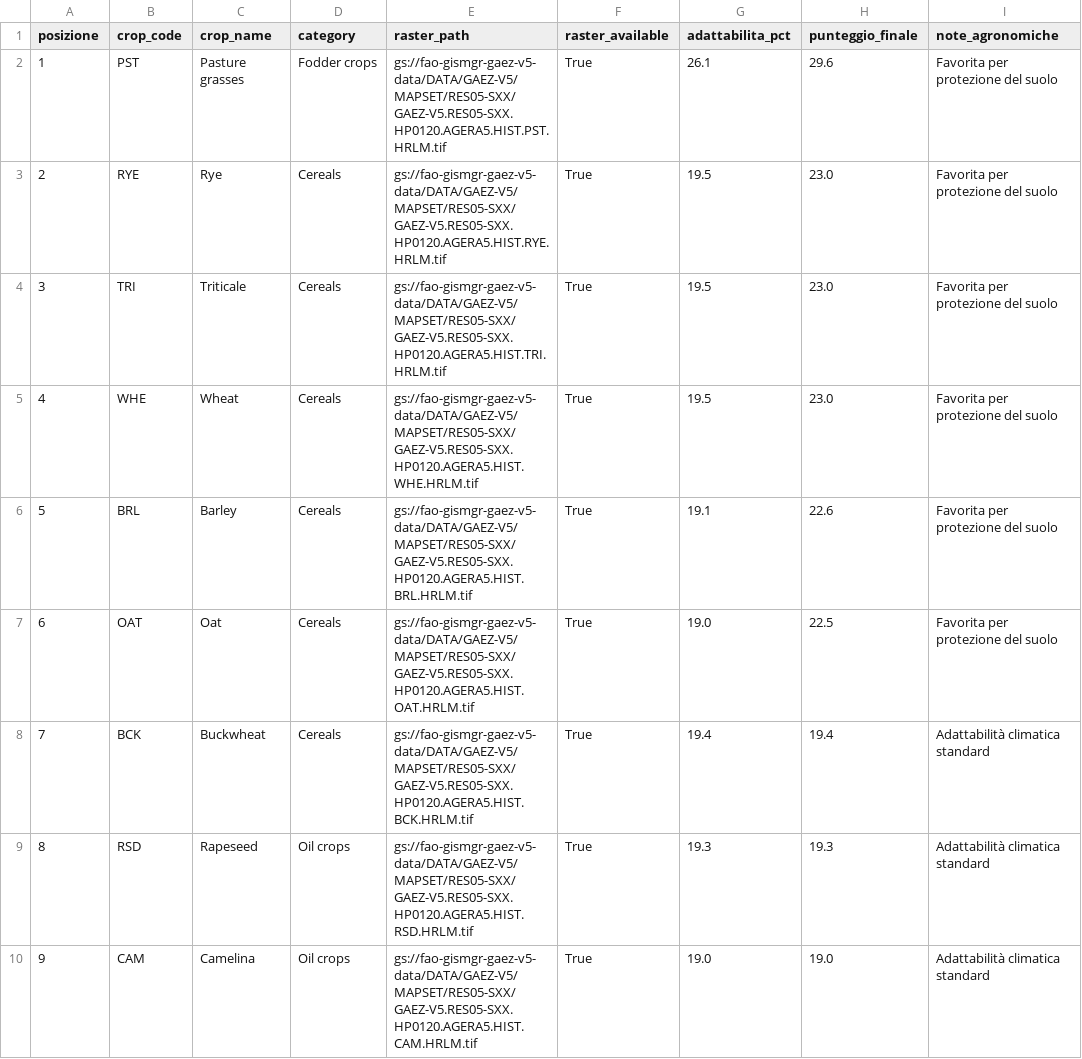
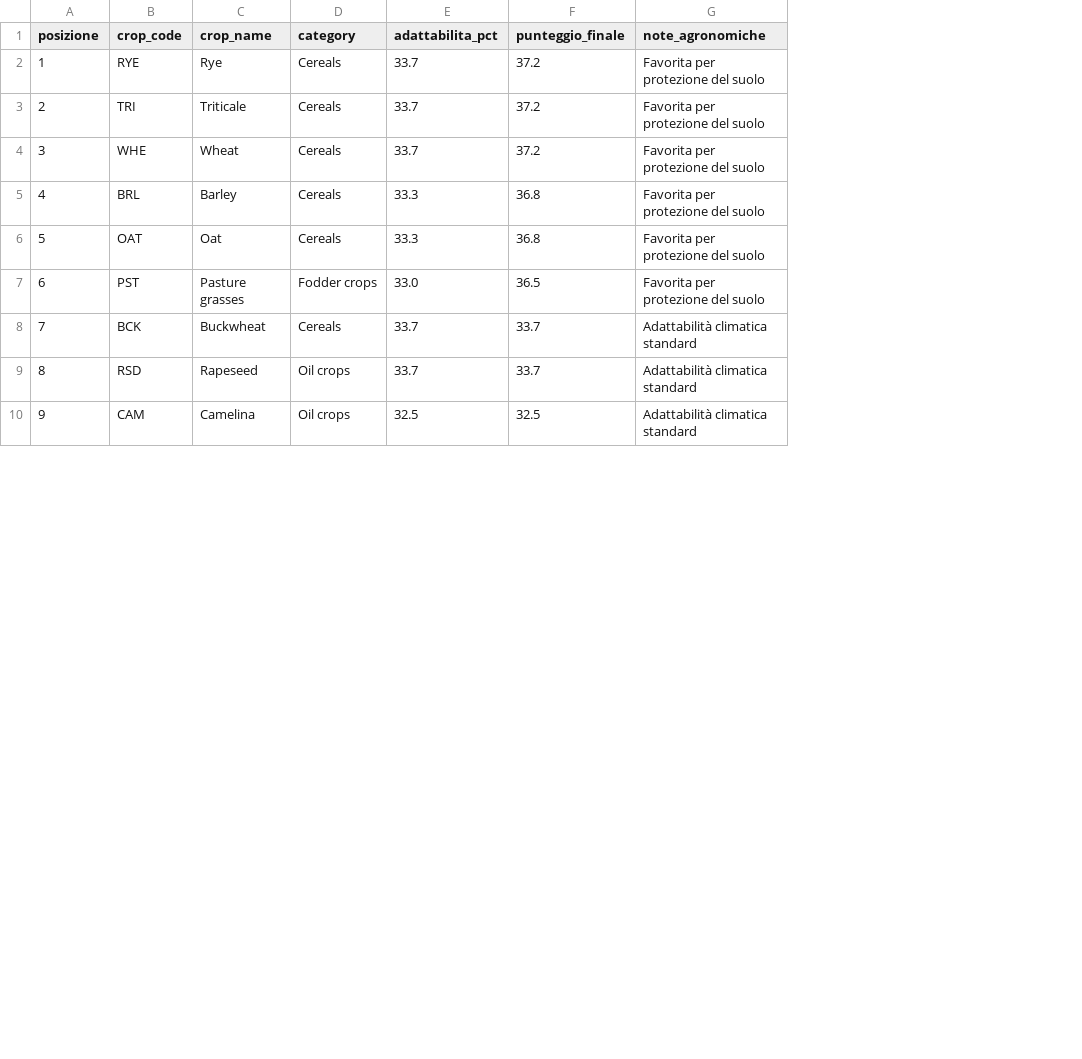
Before and after one commit to Steeve3/field-crop, a CSV file: data/score_mugello.csv, drawn as a sheet; only a part is shown; removed rows and columns are numbered as before the commit, all else as after; the diff covers the shown part only; the diff names each change by its address in the sheet, - before the commit and + after, or states it on an @@ line.

```diff
--- a/data/score_mugello.csv
+++ b/data/score_mugello.csv
-column E (raster_path), rows 2-10: gs://fao-gismgr-gaez-v5-data/DATA/GAEZ-V5/MAPSET/RES05-SXX/GAEZ-V5.RES05-SXX.HP0120.AGERA5.HIST.PST.HRLM.tif | gs://fao-gismgr-gaez-v5-data/DATA/GAEZ-V5/MAPSET/RES05-SXX/GAEZ-V5.RES05-SXX.HP0120.AGERA5.HIST.RYE.HRLM.tif | gs://fao-gismgr-gaez-v5-data/DATA/GAEZ-V5/MAPSET/RES05-SXX/GAEZ-V5.RES05-SXX.HP0120.AGERA5.HIST.TRI.HRLM.tif | gs://fao-gismgr-gaez-v5-data/DATA/GAEZ-V5/MAPSET/RES05-SXX/GAEZ-V5.RES05-SXX.HP0120.AGERA5.HIST.WHE.HRLM.tif | gs://fao-gismgr-gaez-v5-data/DATA/GAEZ-V5/MAPSET/RES05-SXX/GAEZ-V5.RES05-SXX.HP0120.AGERA5.HIST.BRL.HRLM.tif | gs://fao-gismgr-gaez-v5-data/DATA/GAEZ-V5/MAPSET/RES05-SXX/GAEZ-V5.RES05-SXX.HP0120.AGERA5.HIST.OAT.HRLM.tif | gs://fao-gismgr-gaez-v5-data/DATA/GAEZ-V5/MAPSET/RES05-SXX/GAEZ-V5.RES05-SXX.HP0120.AGERA5.HIST.BCK.HRLM.tif | gs://fao-gismgr-gaez-v5-data/DATA/GAEZ-V5/MAPSET/RES05-SXX/GAEZ-V5.RES05-SXX.HP0120.AGERA5.HIST.RSD.HRLM.tif | gs://fao-gismgr-gaez-v5-data/DATA/GAEZ-V5/MAPSET/RES05-SXX/GAEZ-V5.RES05-SXX.HP0120.AGERA5.HIST.CAM.HRLM.tif
-column F (raster_available), rows 2-10: all True
-B2 (crop_code): PST
+B2 (crop_code): RYE
-C2 (crop_name): Pasture grasses
+C2 (crop_name): Rye
-D2 (category): Fodder crops
+D2 (category): Cereals
-E2 (adattabilita_pct): 26.1
+E2 (adattabilita_pct): 33.7
-F2 (punteggio_finale): 29.6
+F2 (punteggio_finale): 37.2
-B3 (crop_code): RYE
+B3 (crop_code): TRI
-C3 (crop_name): Rye
+C3 (crop_name): Triticale
-E3:E4 (adattabilita_pct): 19.5
+E3:E4 (adattabilita_pct): 33.7
-F3:F4 (punteggio_finale): 23.0
+F3:F4 (punteggio_finale): 37.2
-B4 (crop_code): TRI
+B4 (crop_code): WHE
-C4 (crop_name): Triticale
+C4 (crop_name): Wheat
-B5 (crop_code): WHE
+B5 (crop_code): BRL
-C5 (crop_name): Wheat
+C5 (crop_name): Barley
-E5 (adattabilita_pct): 19.5
+E5 (adattabilita_pct): 33.3
-F5 (punteggio_finale): 23.0
+F5 (punteggio_finale): 36.8
-B6 (crop_code): BRL
+B6 (crop_code): OAT
-C6 (crop_name): Barley
+C6 (crop_name): Oat
-E6 (adattabilita_pct): 19.1
+E6 (adattabilita_pct): 33.3
-F6 (punteggio_finale): 22.6
+F6 (punteggio_finale): 36.8
-B7 (crop_code): OAT
+B7 (crop_code): PST
-C7 (crop_name): Oat
+C7 (crop_name): Pasture grasses
-D7 (category): Cereals
+D7 (category): Fodder crops
-E7 (adattabilita_pct): 19.0
+E7 (adattabilita_pct): 33.0
-F7 (punteggio_finale): 22.5
+F7 (punteggio_finale): 36.5
-E8 (adattabilita_pct): 19.4
+E8 (adattabilita_pct): 33.7
-F8 (punteggio_finale): 19.4
+F8 (punteggio_finale): 33.7
-E9 (adattabilita_pct): 19.3
+E9 (adattabilita_pct): 33.7
-F9 (punteggio_finale): 19.3
+F9 (punteggio_finale): 33.7
-E10 (adattabilita_pct): 19.0
+E10 (adattabilita_pct): 32.5
-F10 (punteggio_finale): 19.0
+F10 (punteggio_finale): 32.5
```
Also changed, not shown: 152 edited cells elsewhere in this file, data/score_asciano.csv, data/score_val_di_chiana.csv, 3 other files.
